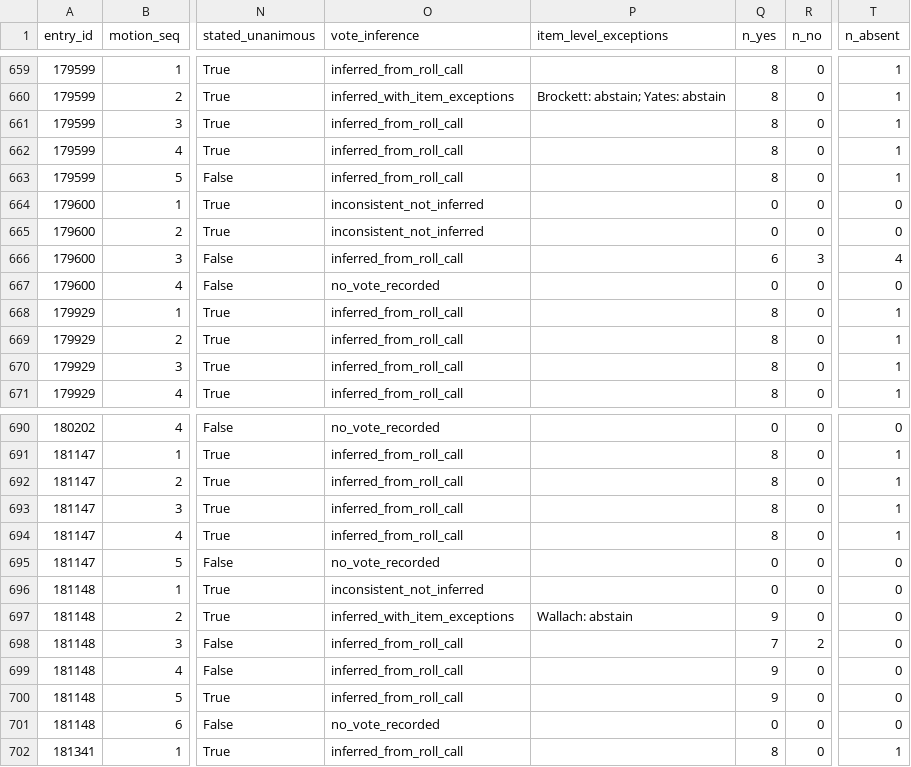
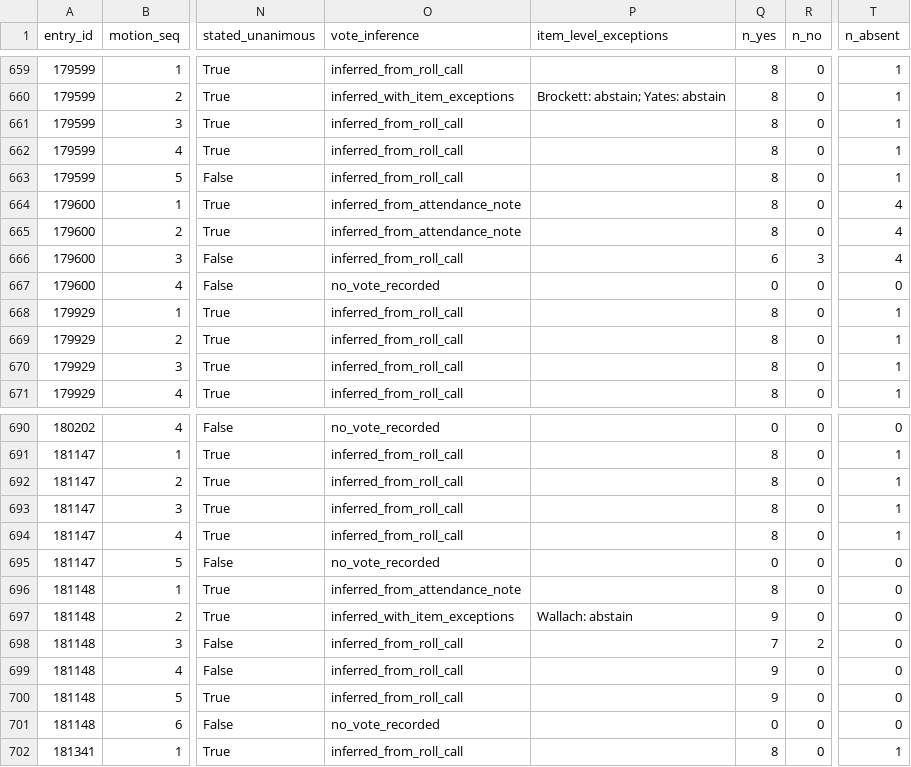
Before and after one commit to BoulderPublicData/City-Council-Minutes, a CSV file: data/processed/motions.csv, drawn as a sheet; only a part is shown, gaps mark what is left out; the diff names each change by its address in the sheet, - before the commit and + after, or states it on an @@ line.

```diff
--- a/data/processed/motions.csv
+++ b/data/processed/motions.csv
-O664:O665 (vote_inference): inconsistent_not_inferred
+O664:O665 (vote_inference): inferred_from_attendance_note
-Q664:Q665 (n_yes): 0
+Q664:Q665 (n_yes): 8
-T664:T665 (n_absent): 0
+T664:T665 (n_absent): 4
-O696 (vote_inference): inconsistent_not_inferred
+O696 (vote_inference): inferred_from_attendance_note
-Q696 (n_yes): 0
+Q696 (n_yes): 8
```
Also changed, not shown: data/audit/accuracy_balanced.csv, data/audit/accuracy_fast.csv, 16 other files.
